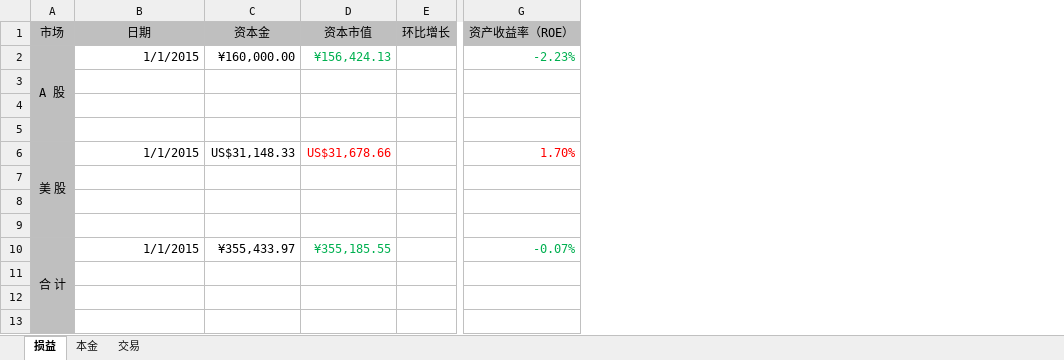
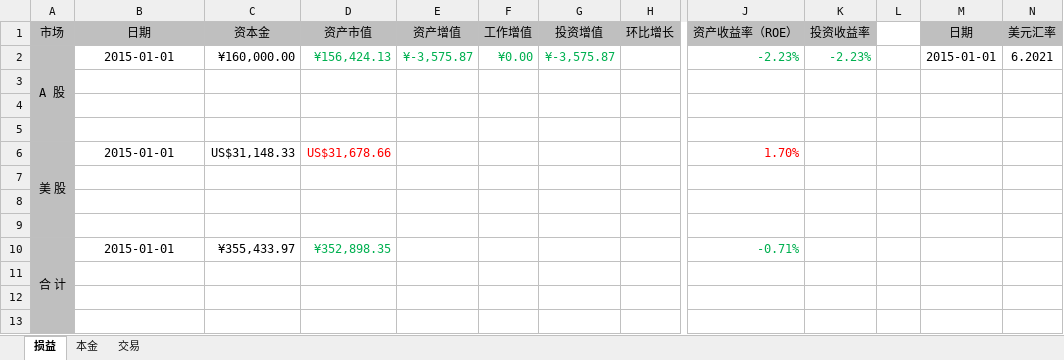
Before and after one commit to mindwind/my-draft, an Excel workbook: investment/record.xlsx, sheet 损益, drawn as a sheet; only a part is shown, gaps mark what is left out; values as stored, in another font and other column widths than the file's, no borders; addresses are those after the commit; the diff names each change by its address in the sheet, - before the commit and + after, or states it on an @@ line.

Commit message:
new - 收益表补充列

```diff
--- a/investment/record.xlsx (sheet 损益)
+++ b/investment/record.xlsx (sheet 损益)
+column E (资产增值), row 2: ¥-3,575.87
+column F (工作增值), row 2: ¥0.00
+column G (投资增值), row 2: ¥-3,575.87
+column K (投资收益率), row 2: -2.23%
+column L, empty
+column M (日期), row 2: 2015-01-01
+column N (美元汇率), row 2: 6.2021
-D1: 资本市值
+D1: 资产市值
-B2 (日期): 1/1/2015
+B2 (日期): 2015-01-01
-B2 alignment: right
+B2 alignment: center
-B6 (日期): 1/1/2015
+B6 (日期): 2015-01-01
-B6 alignment: right
+B6 alignment: center
-B10 (日期): 1/1/2015
+B10 (日期): 2015-01-01
-B10 alignment: right
+B10 alignment: center
-D10 (资产市值): ¥355,185.55
+D10 (资产市值): ¥352,898.35
-J10 (资产收益率（ROE）): -0.07%
+J10 (资产收益率（ROE）): -0.71%
```
Also changed, not shown: sheet 交易, formulas that keep their value.
